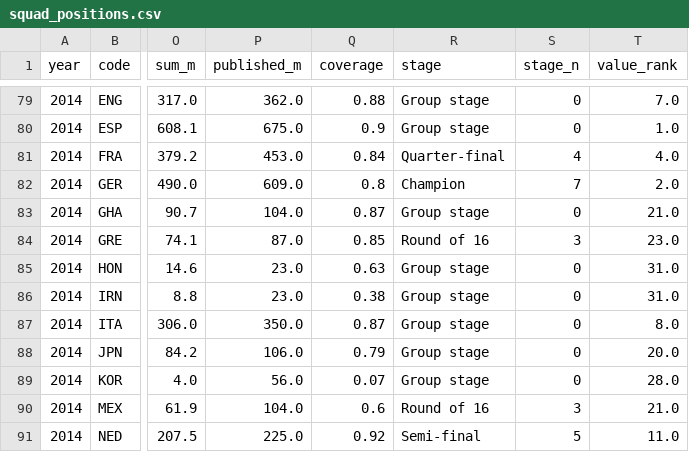
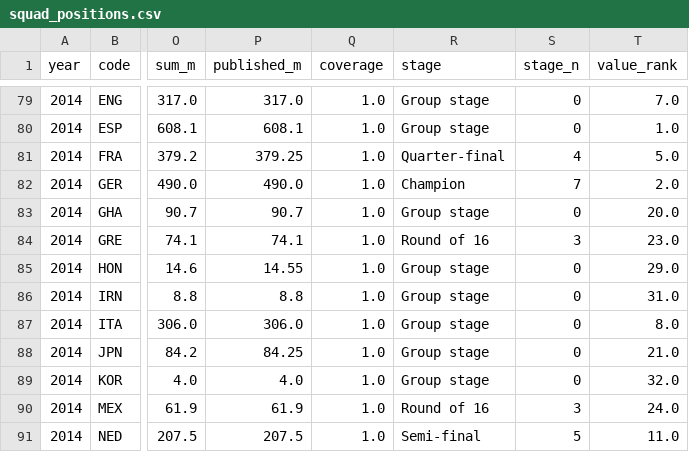
Before and after one commit to freggas/DVBA-Group-Assignment, a CSV file: price-tag/history/data/clean/squad_positions.csv, drawn as a sheet; only a part is shown, gaps mark what is left out; the diff covers the shown part only; the diff names each change by its address in the sheet, - before the commit and + after, or states it on an @@ line.

```diff
--- a/price-tag/history/data/clean/squad_positions.csv
+++ b/price-tag/history/data/clean/squad_positions.csv
-P79 (published_m): 362.0
+P79 (published_m): 317.0
-Q79 (coverage): 0.88
+Q79 (coverage): 1.0
-P80 (published_m): 675.0
+P80 (published_m): 608.1
-Q80 (coverage): 0.9
+Q80 (coverage): 1.0
-P81 (published_m): 453.0
+P81 (published_m): 379.25
-Q81 (coverage): 0.84
+Q81 (coverage): 1.0
-T81 (value_rank): 4.0
+T81 (value_rank): 5.0
-P82 (published_m): 609.0
+P82 (published_m): 490.0
-Q82 (coverage): 0.8
+Q82 (coverage): 1.0
-P83 (published_m): 104.0
+P83 (published_m): 90.7
-Q83 (coverage): 0.87
+Q83 (coverage): 1.0
-T83 (value_rank): 21.0
+T83 (value_rank): 20.0
-P84 (published_m): 87.0
+P84 (published_m): 74.1
-Q84 (coverage): 0.85
+Q84 (coverage): 1.0
-P85 (published_m): 23.0
+P85 (published_m): 14.55
-Q85 (coverage): 0.63
+Q85 (coverage): 1.0
-T85 (value_rank): 31.0
+T85 (value_rank): 29.0
-P86 (published_m): 23.0
+P86 (published_m): 8.8
-Q86 (coverage): 0.38
+Q86 (coverage): 1.0
-P87 (published_m): 350.0
+P87 (published_m): 306.0
-Q87 (coverage): 0.87
+Q87 (coverage): 1.0
-P88 (published_m): 106.0
+P88 (published_m): 84.25
-Q88 (coverage): 0.79
+Q88 (coverage): 1.0
-T88 (value_rank): 20.0
+T88 (value_rank): 21.0
-P89 (published_m): 56.0
+P89 (published_m): 4.0
-Q89 (coverage): 0.07
+Q89 (coverage): 1.0
-T89 (value_rank): 28.0
+T89 (value_rank): 32.0
-P90 (published_m): 104.0
+P90 (published_m): 61.9
-Q90 (coverage): 0.6
+Q90 (coverage): 1.0
-T90 (value_rank): 21.0
+T90 (value_rank): 24.0
-P91 (published_m): 225.0
+P91 (published_m): 207.5
-Q91 (coverage): 0.92
+Q91 (coverage): 1.0
```
Also changed, not shown: 45 edited cells elsewhere in this file, price-tag/history/data/clean/matches.csv, price-tag/history/data/clean/squad_values.csv, 10 other files.
